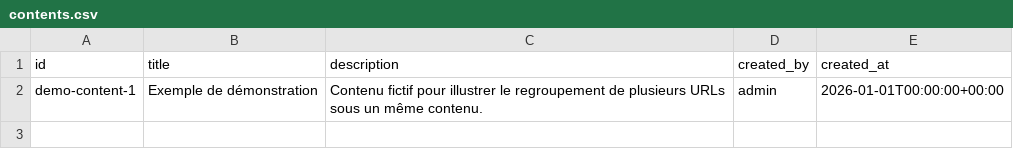
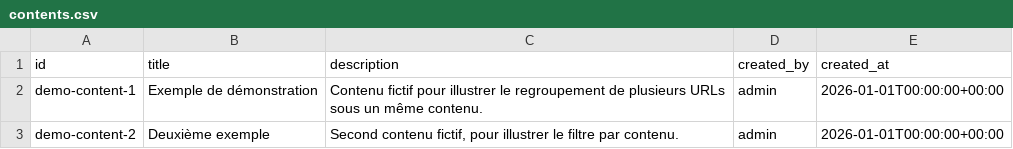
Before and after one commit to bertrandformet/suivi-vues, a CSV file: data/contents.csv, drawn as a sheet.

Commit message:
Update contents.csv

```diff
--- a/data/contents.csv
+++ b/data/contents.csv
@@ -2 +2,2 @@ id,title,description,created_by,created_at
 demo-content-1,Exemple de démonstration,Contenu fictif pour illustrer le regroupement de plusieurs URLs sous un même contenu.,admin,2026-01-01T00:00:00+00:00
+demo-content-2,Deuxième exemple,"Second contenu fictif, pour illustrer le filtre par contenu.",admin,2026-01-01T00:00:00+00:00
```
